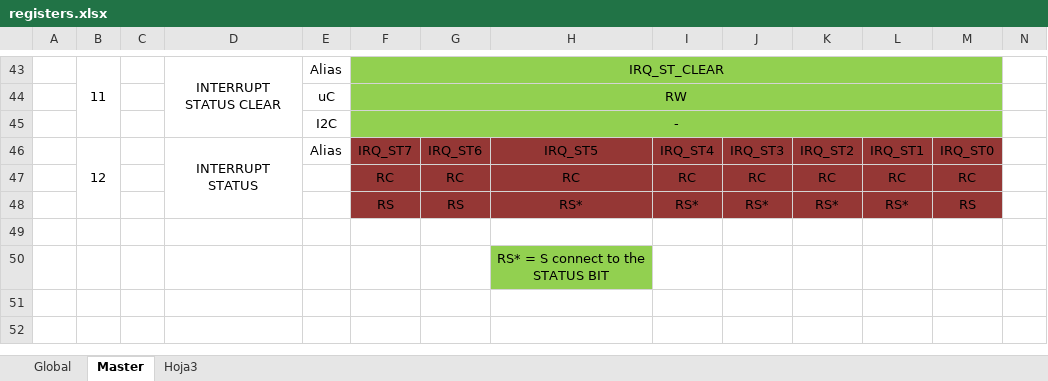
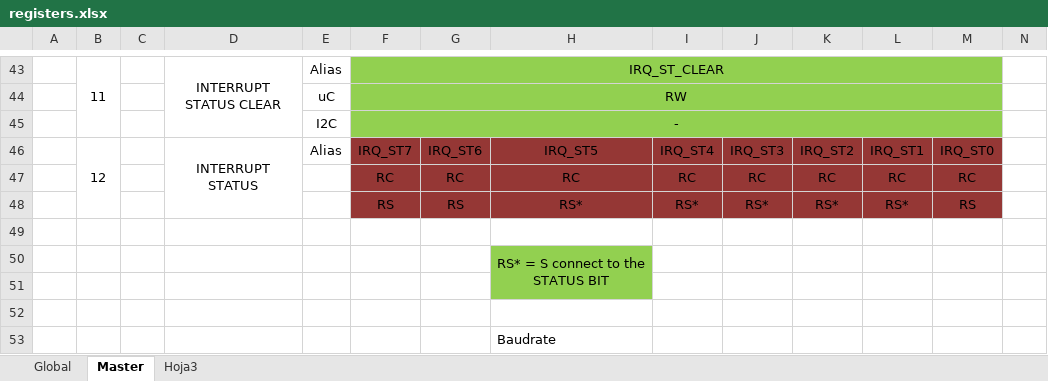
Before and after one commit to ChanghuaD/I2C, an Excel workbook: I2C-master/registers/registers.xlsx, sheet Master, drawn as a sheet; only a part is shown, gaps mark what is left out; values as stored, in another font and other column widths than the file's, no borders; rows hold the shown columns only; the diff names each change by its address in the sheet, - before the commit and + after, or states it on an @@ line.

```diff
--- a/I2C-master/registers/registers.xlsx (sheet Master)
+++ b/I2C-master/registers/registers.xlsx (sheet Master)
+H50:H51 merged
+row 51: (empty)
+row 52: (empty)
+row 53:  |  |  |  |  |  |  | Baudrate
```
Also changed, not shown: 4 other files.
